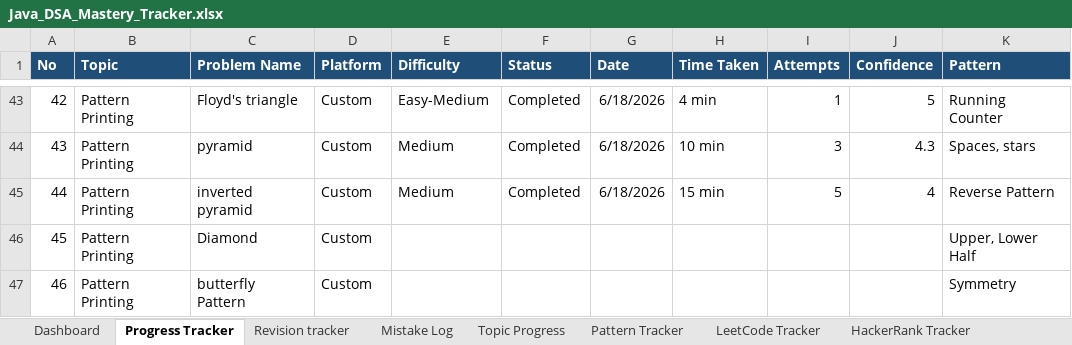
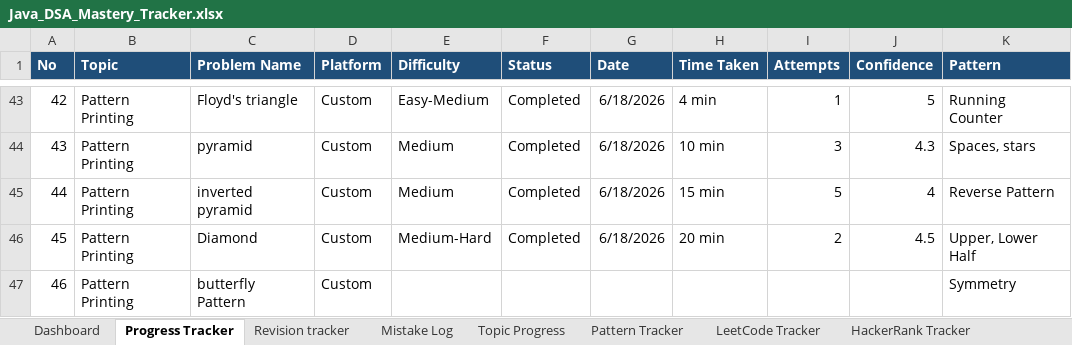
Before and after one commit to KL-Coders0103/java-dsa-mastery, an Excel workbook: Java_DSA_Mastery_Tracker.xlsx, sheet Progress Tracker, drawn as a sheet; only a part is shown, gaps mark what is left out; values as stored, in another font and other column widths than the file's, no borders; the diff names each change by its address in the sheet, - before the commit and + after, or states it on an @@ line.

Commit message:
Solve PB030 Diamond Pattern

```diff
--- a/Java_DSA_Mastery_Tracker.xlsx (sheet Progress Tracker)
+++ b/Java_DSA_Mastery_Tracker.xlsx (sheet Progress Tracker)
-E46 (Difficulty): (empty)
+E46 (Difficulty): Medium-Hard
-F46 (Status): (empty)
+F46 (Status): Completed
-G46 (Date): (empty)
+G46 (Date): 6/18/2026
-H46 (Time Taken): (empty)
+H46 (Time Taken): 20 min
-I46 (Attempts): (empty)
+I46 (Attempts): 2
-J46 (Confidence): (empty)
+J46 (Confidence): 4.5
```
Also changed, not shown: 3 other files.
